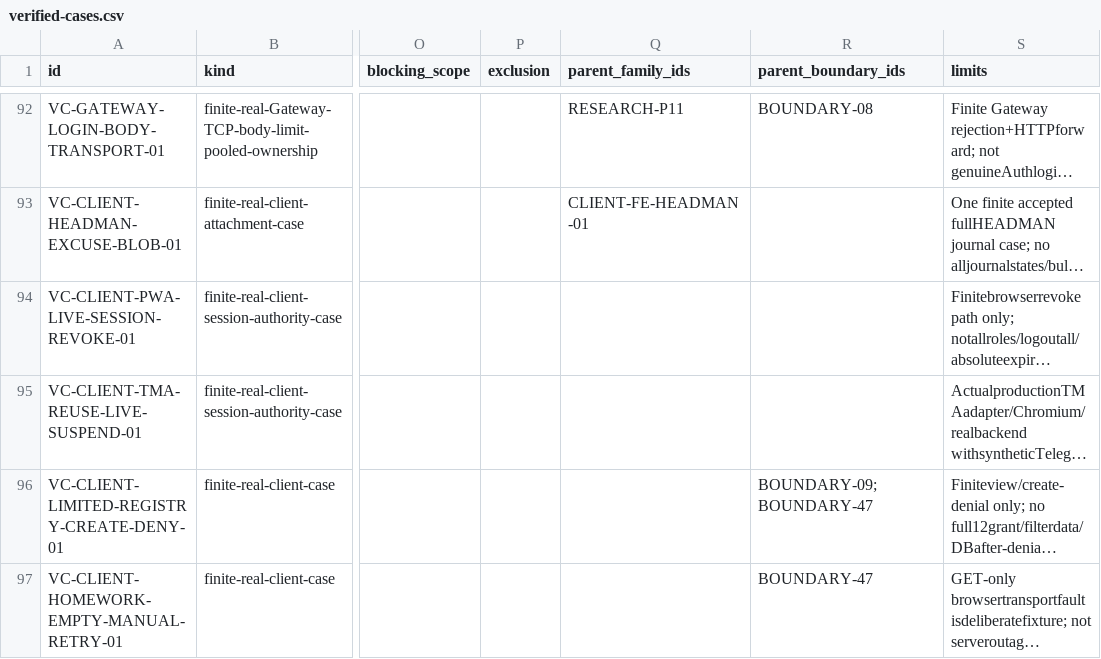
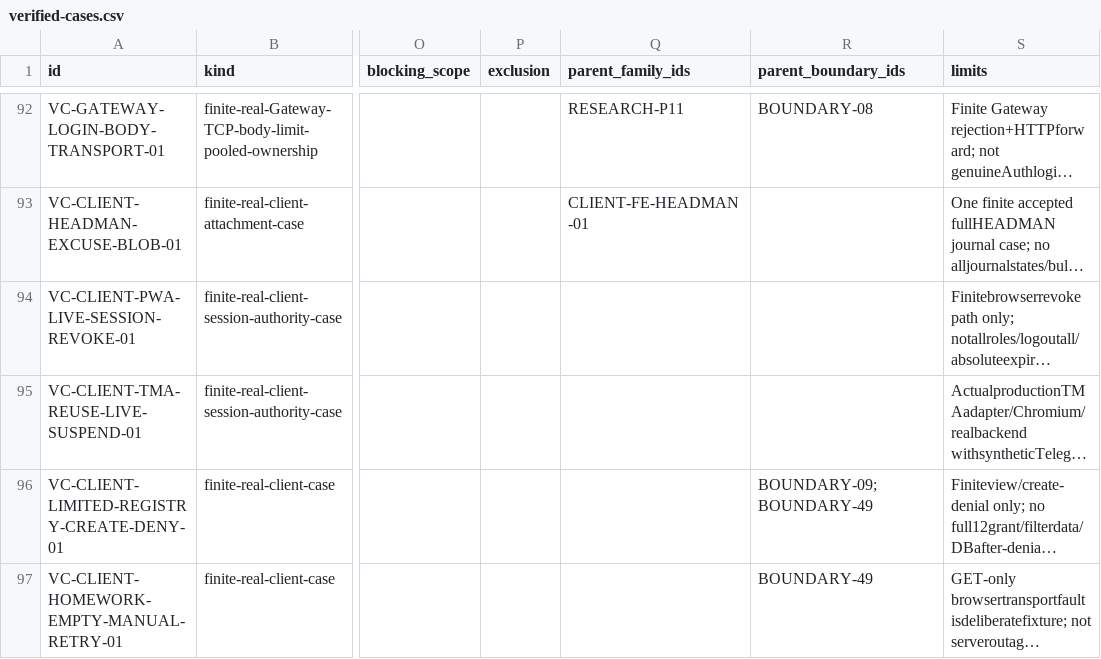
Before and after one commit to DITEKmax/rutcampustrack, a CSV file: docs/validation/cloud-20261011/verified-cases.csv, drawn as a sheet; only a part is shown, gaps mark what is left out; long unchanged cells end in …; the diff covers the shown part only; the diff names each change by its address in the sheet, - before the commit and + after, or states it on an @@ line.

```diff
--- a/docs/validation/cloud-20261011/verified-cases.csv
+++ b/docs/validation/cloud-20261011/verified-cases.csv
-R96 (parent_boundary_ids): BOUNDARY-09;BOUNDARY-47
+R96 (parent_boundary_ids): BOUNDARY-09;BOUNDARY-49
-R97 (parent_boundary_ids): BOUNDARY-47
+R97 (parent_boundary_ids): BOUNDARY-49
```
Also changed, not shown: 1 added row and 3 edited cells elsewhere in this file, docs/validation/cloud-20261011/boundary-scenarios.csv, docs/validation/cloud-20261011/scenarios.csv, 29 other files.
